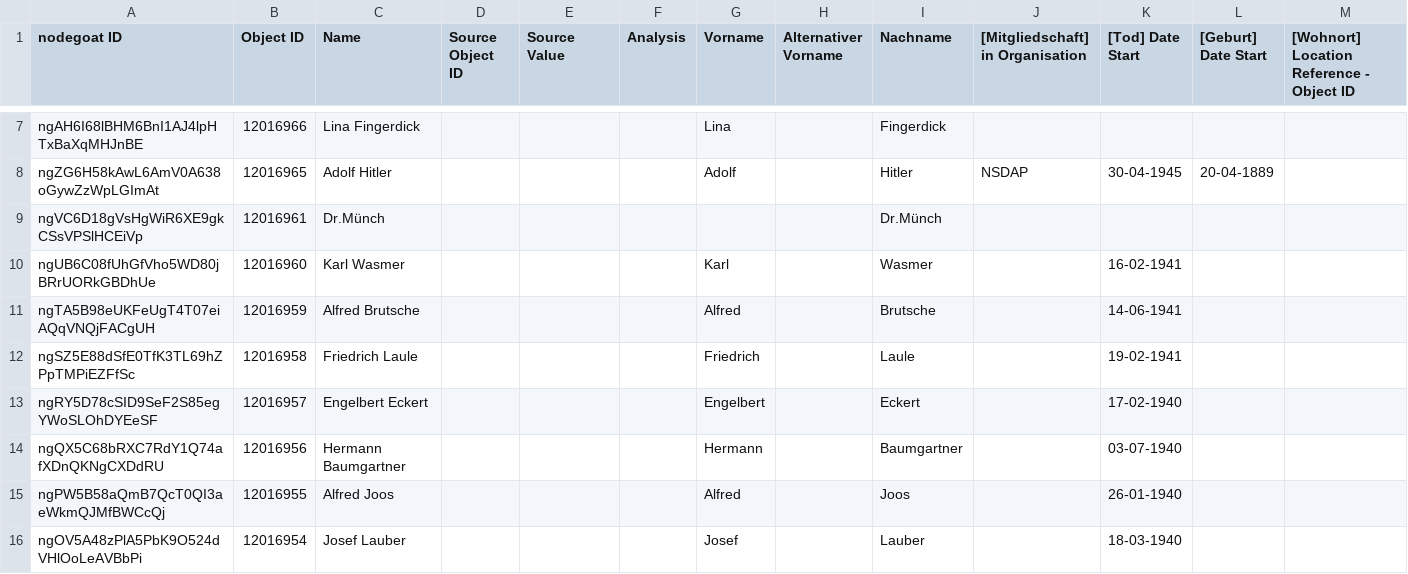
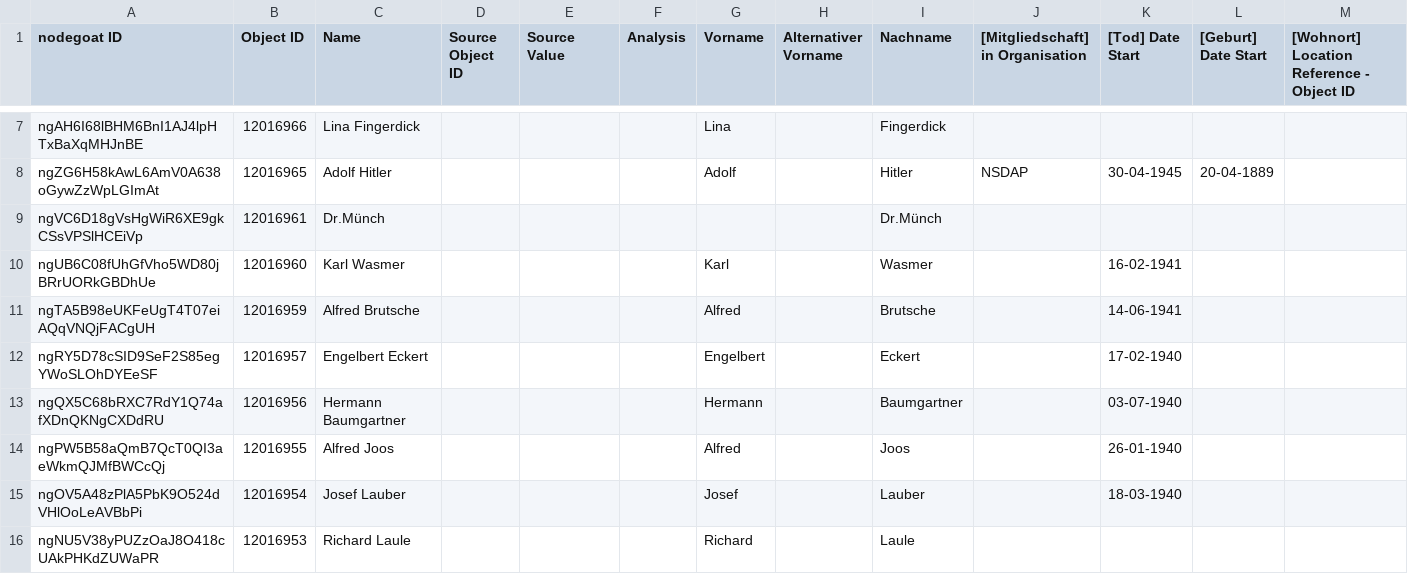
Before and after one commit to Sveburk/masterarbeit, a CSV file: 3_MA_Project/Data/Nodegoat_Export/export-person.csv, drawn as a sheet; only a part is shown, gaps mark what is left out; the shorter side is filled out with more unchanged rows; the diff names each change by its address in the sheet, - before the commit and + after, or states it on an @@ line.

```diff
--- a/3_MA_Project/Data/Nodegoat_Export/export-person.csv
+++ b/3_MA_Project/Data/Nodegoat_Export/export-person.csv
-row 12: ngSZ5E88dSfE0TfK3TL69hZPpTMPiEZFfSc | 12016958 | Friedrich Laule |  |  |  | Friedrich |  | Laule |  | 19-02-1941
```
Also changed, not shown: 3_MA_Project/Data/Nodegoat_Export/export-roles.csv, 13 other files.
